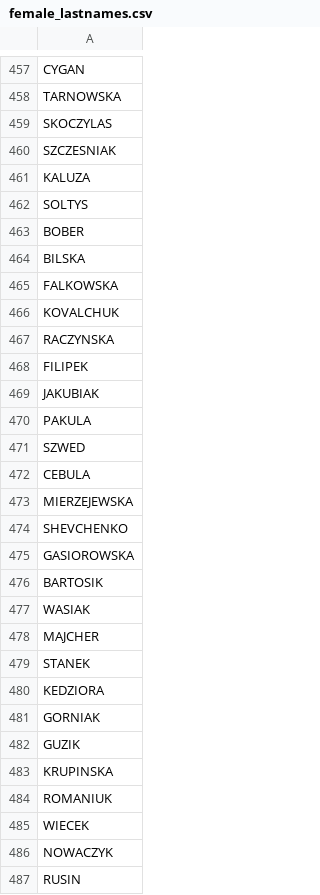
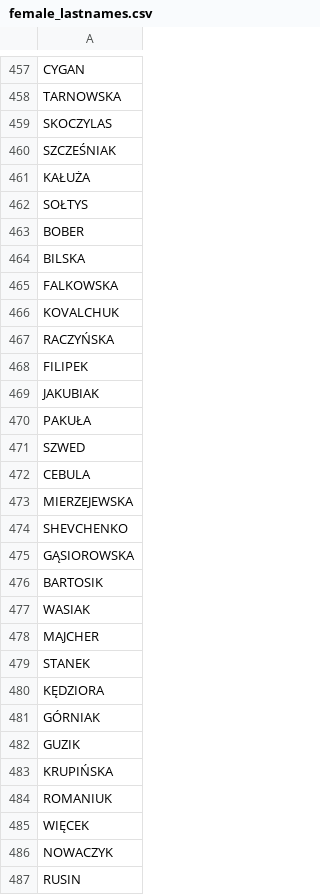
Before and after one commit to gzub04/fakesCreator, a CSV file: Data/sources/csv_files/female_lastnames.csv, drawn as a sheet; only a part is shown, gaps mark what is left out; the diff covers the shown part only.

```diff
--- a/Data/sources/csv_files/female_lastnames.csv
+++ b/Data/sources/csv_files/female_lastnames.csv
@@ -459,5 +459,5 @@ TARNOWSKA
 SKOCZYLAS
-SZCZESNIAK
-KALUZA
-SOLTYS
+SZCZEŚNIAK
+KAŁUŻA
+SOŁTYS
 BOBER
@@ -466,6 +466,6 @@ FALKOWSKA
 KOVALCHUK
-RACZYNSKA
+RACZYŃSKA
 FILIPEK
 JAKUBIAK
-PAKULA
+PAKUŁA
 SZWED
@@ -474,3 +474,3 @@ MIERZEJEWSKA
 SHEVCHENKO
-GASIOROWSKA
+GĄSIOROWSKA
 BARTOSIK
@@ -479,8 +479,8 @@ MAJCHER
 STANEK
-KEDZIORA
-GORNIAK
+KĘDZIORA
+GÓRNIAK
 GUZIK
-KRUPINSKA
+KRUPIŃSKA
 ROMANIUK
-WIECEK
+WIĘCEK
 NOWACZYK
```
Also changed, not shown: 187 edited cells elsewhere in this file, Data/sources/csv_files/female_firstnames.csv, Data/sources/csv_files/male_firstnames.csv, 2 other files.
